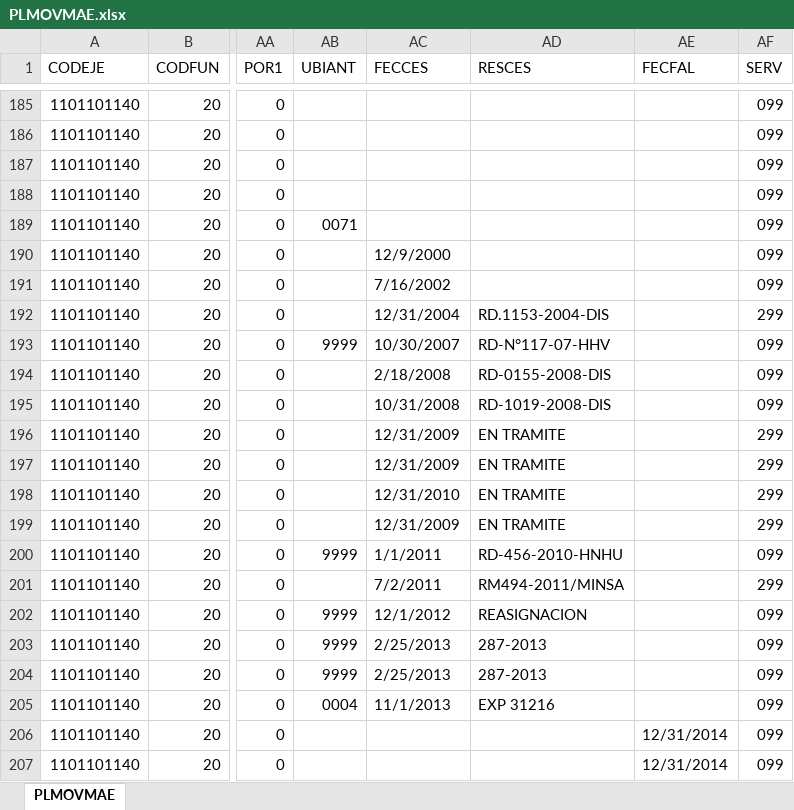
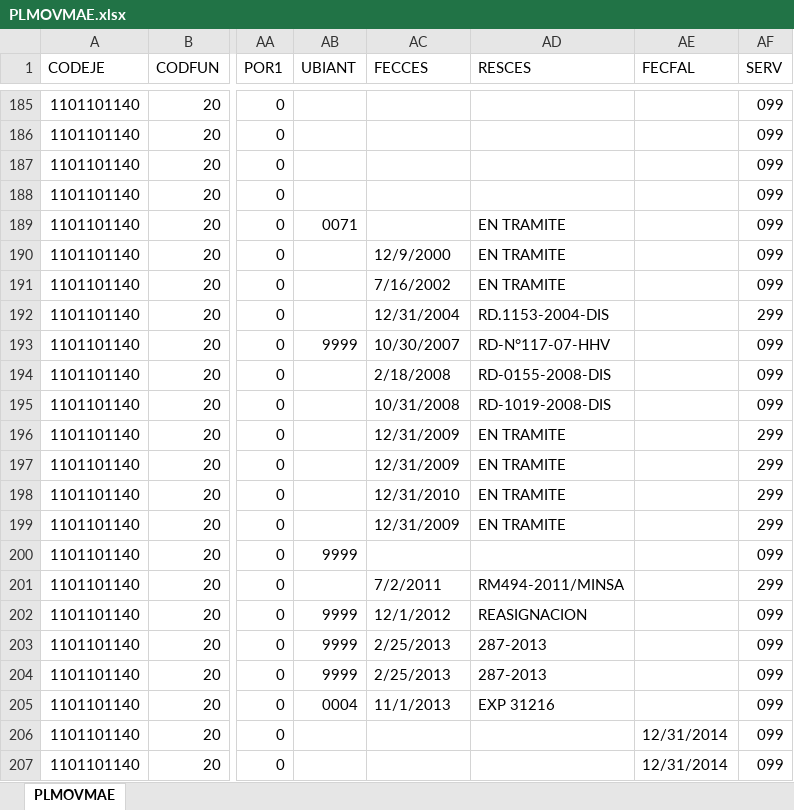
Before and after one commit to HospitalHuaycan/haberes, an Excel workbook: apps/load_data/2014/02/PLMOVMAE.xlsx, sheet PLMOVMAE, drawn as a sheet; only a part is shown, gaps mark what is left out; values as stored, in another font and other column widths than the file's, no cell formats; the diff names each change by its address in the sheet, - before the commit and + after, or states it on an @@ line.

Commit message:
fix: :card_file_box: FIX DATA 2014

```diff
--- a/apps/load_data/2014/02/PLMOVMAE.xlsx (sheet PLMOVMAE)
+++ b/apps/load_data/2014/02/PLMOVMAE.xlsx (sheet PLMOVMAE)
-AD189:AD191 (RESCES): (empty)
+AD189:AD191 (RESCES): EN TRAMITE
-AC200 (FECCES): 1/1/2011
+AC200 (FECCES): (empty)
-AD200 (RESCES): RD-456-2010-HNHU
+AD200 (RESCES): (empty)
```
Also changed, not shown: cell formats, apps/load_data/2014/03/PLMOVMAE.xlsx, apps/load_data/2014/06/PLMOVMAE.xlsx, 8 other files.
